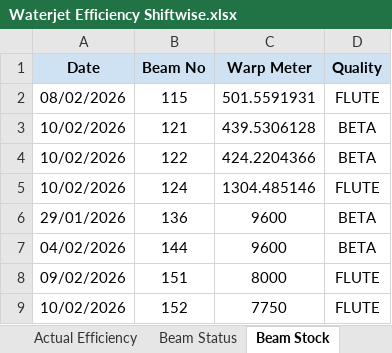
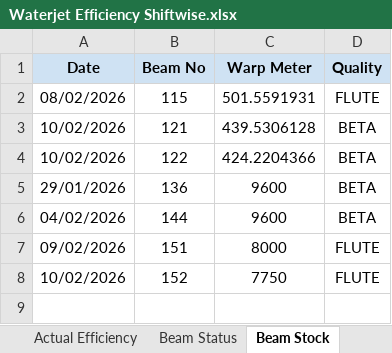
Before and after one commit to avishiki/TexWeaves, an Excel workbook: Waterjet Efficiency Shiftwise.xlsx, sheet Beam Stock, drawn as a sheet; values as stored, in another font and other column widths than the file's, no borders; the diff names each change by its address in the sheet, - before the commit and + after, or states it on an @@ line.

```diff
--- a/Waterjet Efficiency Shiftwise.xlsx (sheet Beam Stock)
+++ b/Waterjet Efficiency Shiftwise.xlsx (sheet Beam Stock)
-row 5: 10/02/2026 | 124 | 1304.485146 | FLUTE
```
Also changed, not shown: sheet Beam Status, BEAM BOOK.xlsx.
